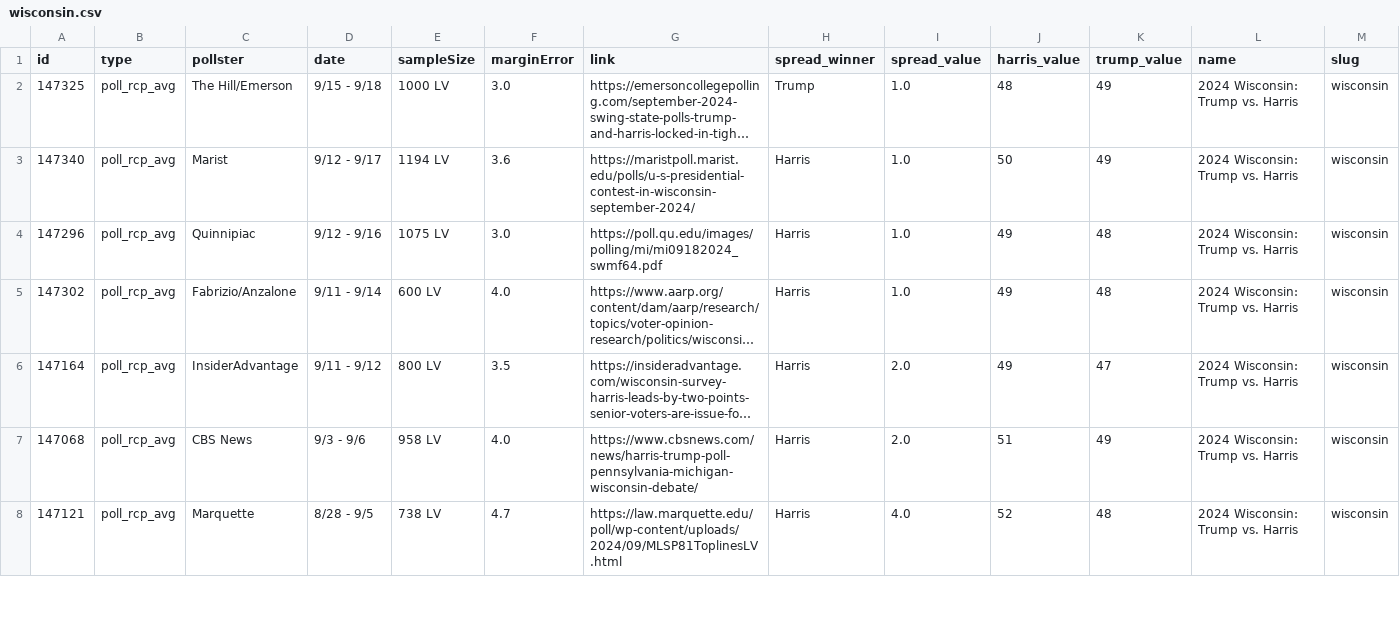
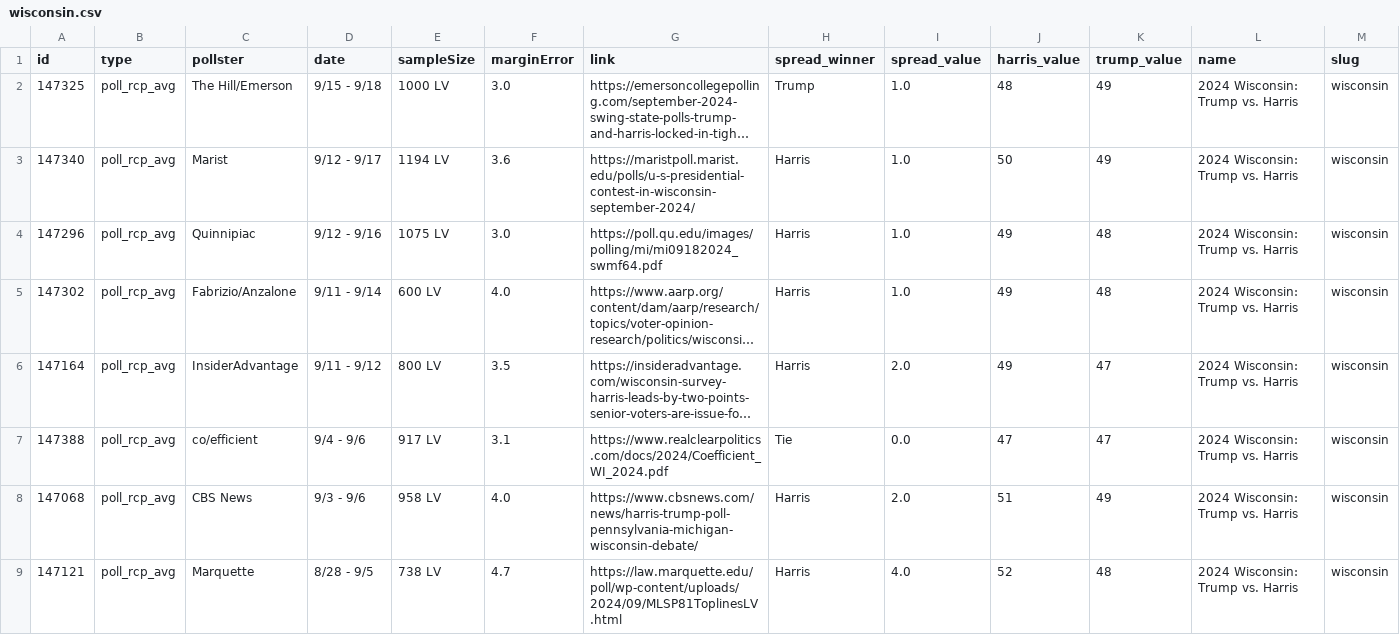
Before and after one commit to stiles/polls, a CSV file: data/polls/wisconsin.csv, drawn as a sheet; only a part is shown; long unchanged cells end in …; rows hold the shown columns only; the diff names each change by its address in the sheet, - before the commit and + after, or states it on an @@ line.

```diff
--- a/data/polls/wisconsin.csv
+++ b/data/polls/wisconsin.csv
+row 7: 147388 | poll_rcp_avg | co/efficient | 9/4 - 9/6 | 917 LV | 3.1 | https://www.realclearpolitics.com/docs/2024/Coefficient_WI_2024.pdf | Tie | 0.0 | 47 | 47 | 2024 Wisconsin: Trump vs. Harris | wisconsin
```
Also changed, not shown: data/polls/pennsylvania.csv, data/polls_avg/pennsylvania.csv, 8 other files.
